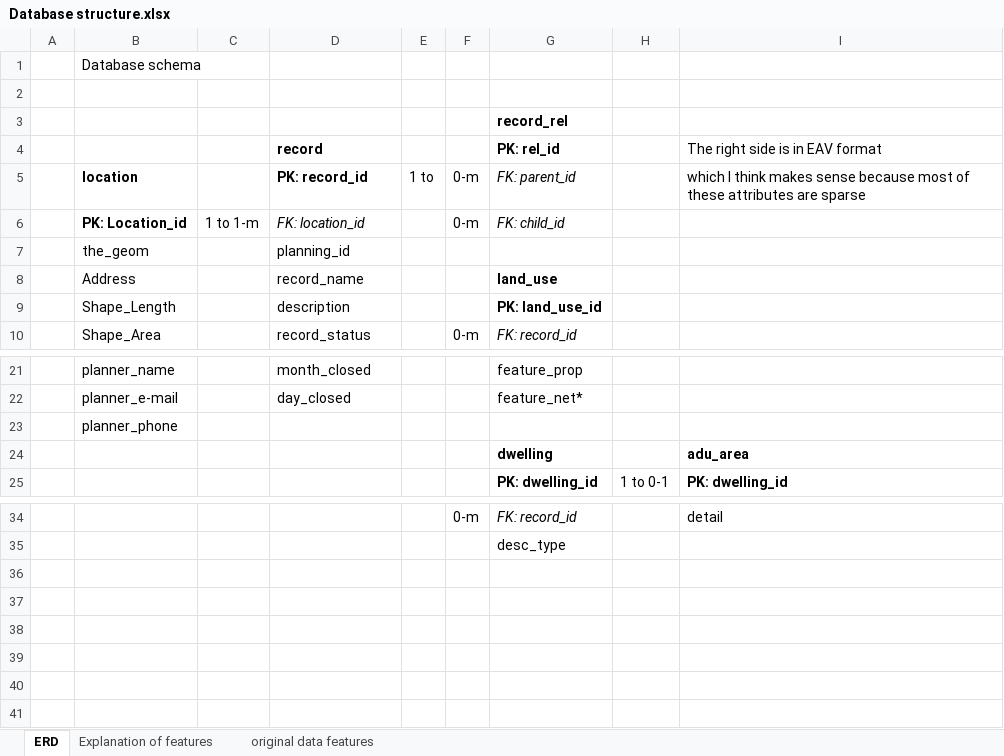
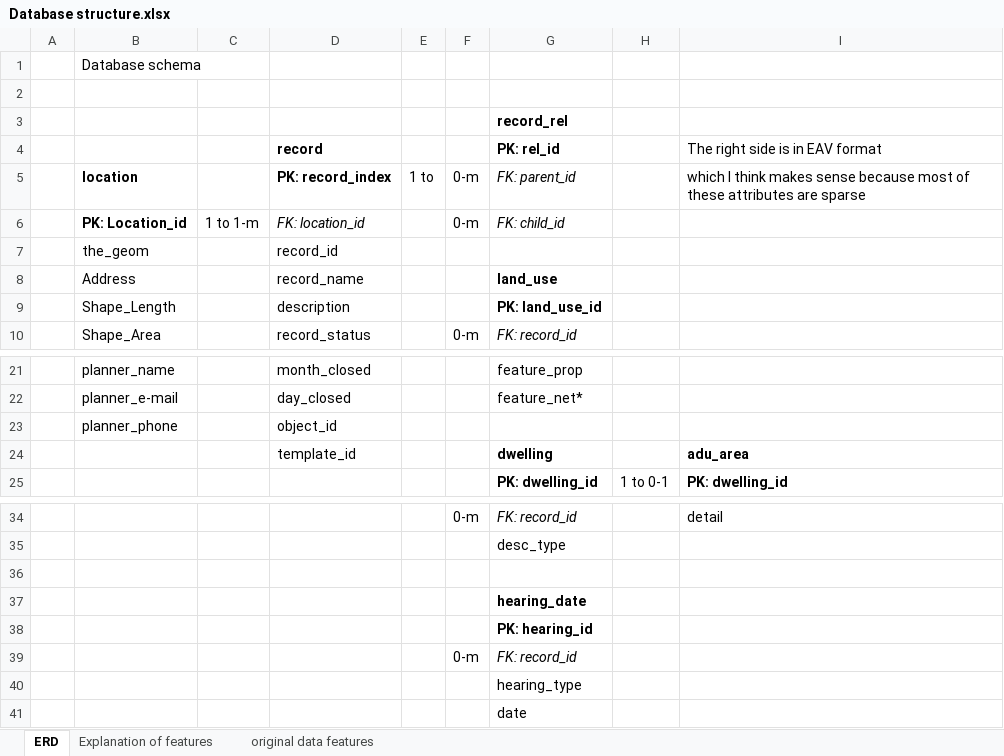
Before and after one commit to YIMBYdata/sf-planning-pipeline, an Excel workbook: Database structure.xlsx, sheet ERD, drawn as a sheet; only a part is shown, gaps mark what is left out; values as stored, in another font and other column widths than the file's, no borders; the diff names each change by its address in the sheet, - before the commit and + after, or states it on an @@ line.

```diff
--- a/Database structure.xlsx (sheet ERD)
+++ b/Database structure.xlsx (sheet ERD)
-D5 (record): PK: record_id
+D5 (record): PK: record_index
-D7 (record): planning_id
+D7 (record): record_id
-D23 (record): (empty)
+D23 (record): object_id
-D24 (record): (empty)
+D24 (record): template_id
+row 36: (empty)
+row 37:  |  |  |  |  |  | hearing_date
+row 38:  |  |  |  |  |  | PK: hearing_id
+row 39:  |  |  |  |  | 0-m | FK: record_id
+row 40:  |  |  |  |  |  | hearing_type
+row 41:  |  |  |  |  |  | date
```
Also changed, not shown: sheet original data features, sheet Explanation of features, 2 other files.
